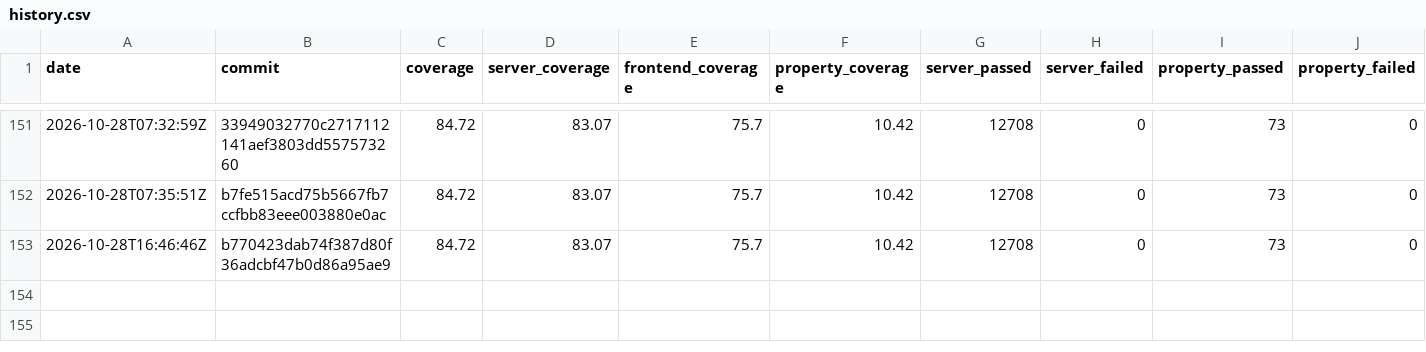
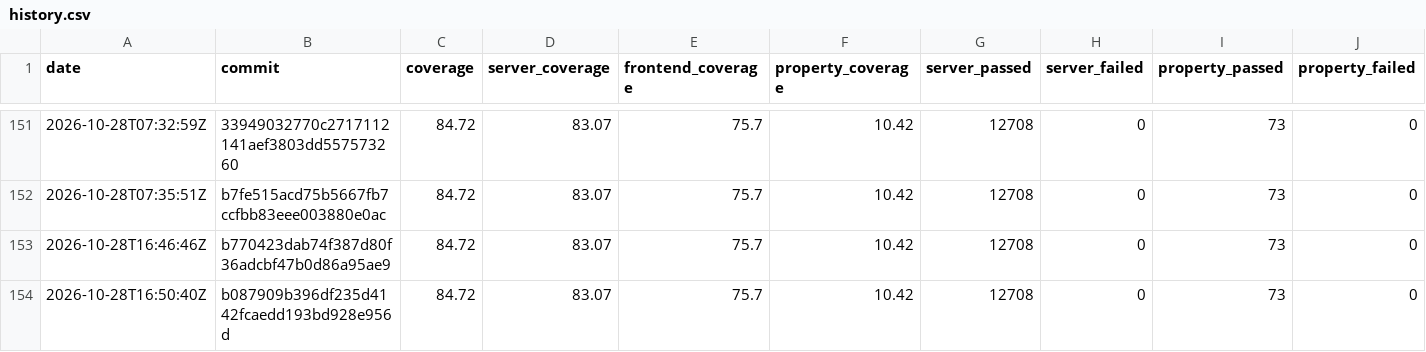
Before and after one commit to GGonryun/giveaway.dog, a CSV file: history.csv, drawn as a sheet; only a part is shown, gaps mark what is left out; rows hold the shown columns only; the diff names each change by its address in the sheet, - before the commit and + after, or states it on an @@ line.

```diff
--- a/history.csv
+++ b/history.csv
+row 154: 2026-10-28T16:50:40Z | b087909b396df235d4142fcaedd193bd928e956d | 84.72 | 83.07 | 75.7 | 10.42 | 12708 | 0 | 73 | 0
```
